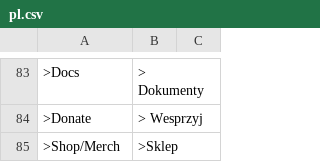
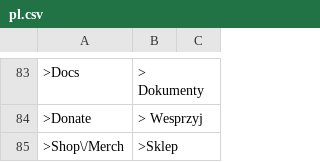
Before and after one commit to robiso/translation-polish, a CSV file: pl.csv, drawn as a sheet; only a part is shown, gaps mark what is left out; the diff names each change by its address in the sheet, - before the commit and + after, or states it on an @@ line.

Commit message:
Update pl.csv

```diff
--- a/pl.csv
+++ b/pl.csv
-A85: >Shop/Merch
+A85: >Shop\/Merch
```
